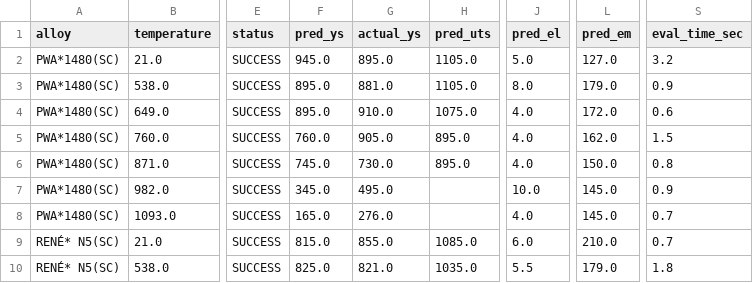
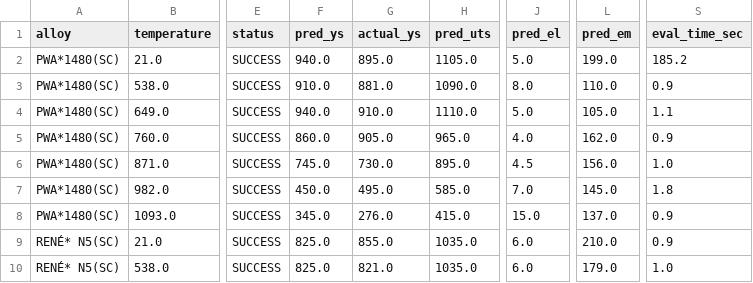
Before and after one commit to AlexLecu/AlloyGraph, a CSV file: evaluation/prediction/results/SC_DS/gpt4.1_ft.csv, drawn as a sheet; only a part is shown, gaps mark what is left out; the diff covers the shown part only; the diff names each change by its address in the sheet, - before the commit and + after, or states it on an @@ line.

```diff
--- a/evaluation/prediction/results/SC_DS/gpt4.1_ft.csv
+++ b/evaluation/prediction/results/SC_DS/gpt4.1_ft.csv
-F2 (pred_ys): 945.0
+F2 (pred_ys): 940.0
-L2 (pred_em): 127.0
+L2 (pred_em): 199.0
-S2 (eval_time_sec): 3.2
+S2 (eval_time_sec): 185.2
-F3 (pred_ys): 895.0
+F3 (pred_ys): 910.0
-H3 (pred_uts): 1105.0
+H3 (pred_uts): 1090.0
-L3 (pred_em): 179.0
+L3 (pred_em): 110.0
-F4 (pred_ys): 895.0
+F4 (pred_ys): 940.0
-H4 (pred_uts): 1075.0
+H4 (pred_uts): 1110.0
-J4 (pred_el): 4.0
+J4 (pred_el): 5.0
-L4 (pred_em): 172.0
+L4 (pred_em): 105.0
-S4 (eval_time_sec): 0.6
+S4 (eval_time_sec): 1.1
-F5 (pred_ys): 760.0
+F5 (pred_ys): 860.0
-H5 (pred_uts): 895.0
+H5 (pred_uts): 965.0
-S5 (eval_time_sec): 1.5
+S5 (eval_time_sec): 0.9
-J6 (pred_el): 4.0
+J6 (pred_el): 4.5
-L6 (pred_em): 150.0
+L6 (pred_em): 156.0
-S6 (eval_time_sec): 0.8
+S6 (eval_time_sec): 1.0
-F7 (pred_ys): 345.0
+F7 (pred_ys): 450.0
-H7 (pred_uts): (empty)
+H7 (pred_uts): 585.0
-J7 (pred_el): 10.0
+J7 (pred_el): 7.0
-S7 (eval_time_sec): 0.9
+S7 (eval_time_sec): 1.8
-F8 (pred_ys): 165.0
+F8 (pred_ys): 345.0
-H8 (pred_uts): (empty)
+H8 (pred_uts): 415.0
-J8 (pred_el): 4.0
+J8 (pred_el): 15.0
-L8 (pred_em): 145.0
+L8 (pred_em): 137.0
-S8:S9 (eval_time_sec): 0.7
+S8:S9 (eval_time_sec): 0.9
-F9 (pred_ys): 815.0
+F9 (pred_ys): 825.0
-H9 (pred_uts): 1085.0
+H9 (pred_uts): 1035.0
-J10 (pred_el): 5.5
+J10 (pred_el): 6.0
-S10 (eval_time_sec): 1.8
+S10 (eval_time_sec): 1.0
```
Also changed, not shown: 104 edited cells elsewhere in this file, evaluation/prediction/results/SSS/gpt4.1_ft.csv, evaluation/prediction/results/all/gpt4.1_ft.csv, 5 other files.
